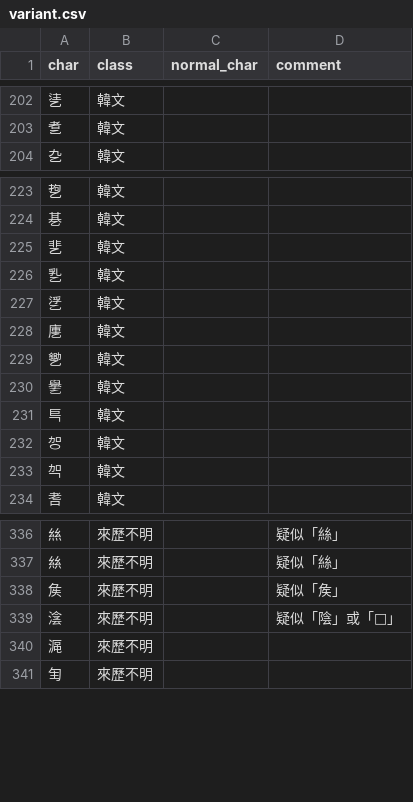
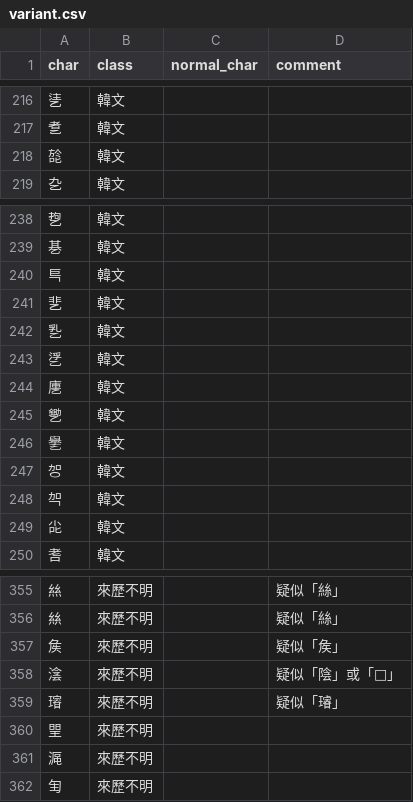
Before and after one commit to CanCLID/rime-cantonese-upstream, a CSV file: variant.csv, drawn as a sheet; only a part is shown, gaps mark what is left out; the diff covers the shown part only.

```diff
--- a/variant.csv
+++ b/variant.csv
@@ -203,2 +217,3 @@ char,class,normal_char,comment
 乽,韓文,,
+旕,韓文,,
 㐇,韓文,,
@@ -224,2 +239,3 @@ char,class,normal_char,comment
 㐞,韓文,,
+巪,韓文,,
 㐟,韓文,,
@@ -230,5 +246,5 @@ char,class,normal_char,comment
 㐦,韓文,,
-巪,韓文,,
 㔔,韓文,,
 㔖,韓文,,
+㕾,韓文,,
 㖈,韓文,,
@@ -339,2 +358,4 @@ char,class,normal_char,comment
 𣸮,來歷不明,,疑似「陰」或「𣼩」
+𤩷,來歷不明,,疑似「璿」
+𤦉,來歷不明,,
 𣸰,來歷不明,,
```
Also changed, not shown: 17 added rows elsewhere in this file, 1 other file.
